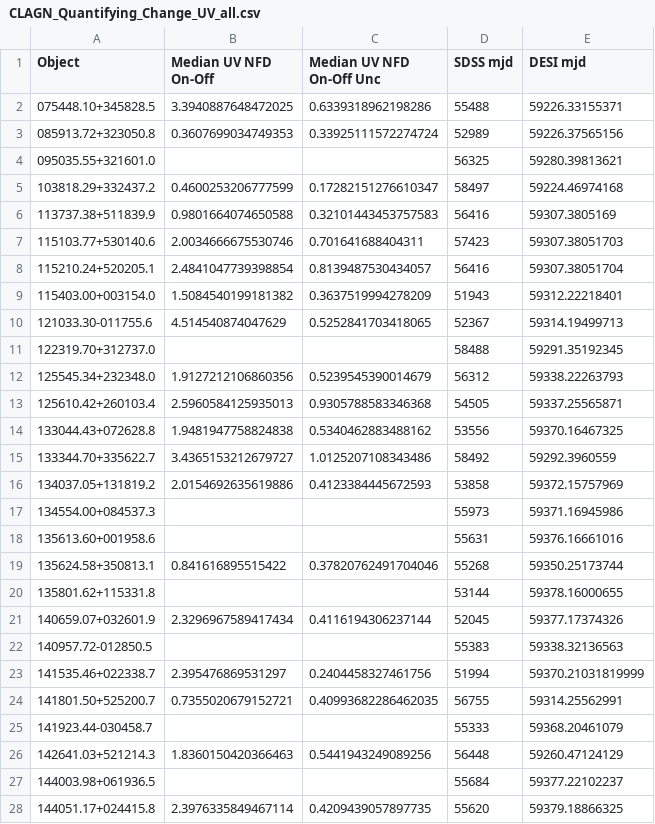
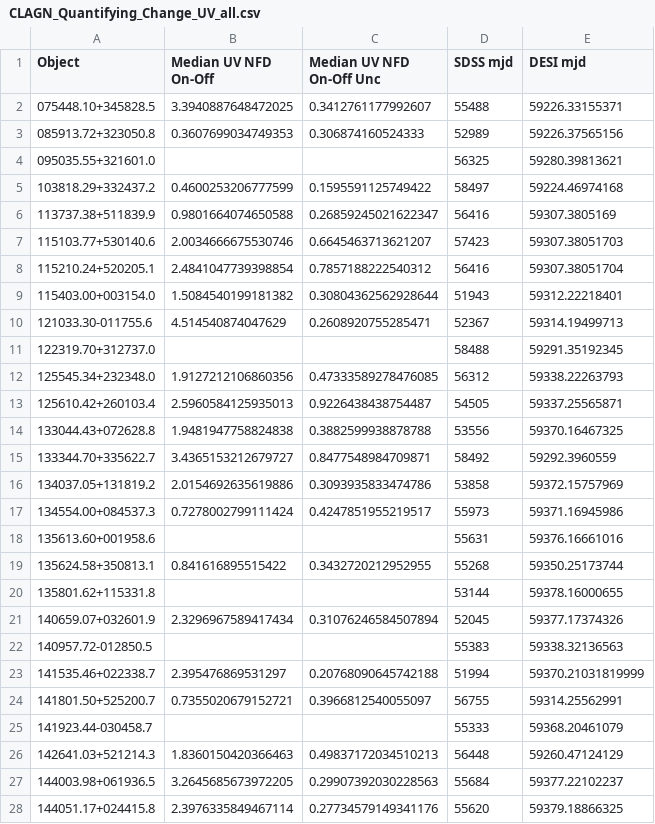
Before and after one commit to ciaranlong7/Project_Repository, a CSV file: CLAGN_Quantifying_Change_UV_all.csv, drawn as a sheet; only a part is shown; the diff covers the shown part only.

```diff
--- a/CLAGN_Quantifying_Change_UV_all.csv
+++ b/CLAGN_Quantifying_Change_UV_all.csv
@@ -1,28 +1,28 @@
 Object,Median UV NFD On-Off,Median UV NFD On-Off Unc,SDSS mjd,DESI mjd
-075448.10+345828.5,3.3940887648472025,0.6339318962198286,55488,59226.33155371
-085913.72+323050.8,0.3607699034749353,0.33925111572274724,52989,59226.37565156
+075448.10+345828.5,3.3940887648472025,0.3412761177992607,55488,59226.33155371
+085913.72+323050.8,0.3607699034749353,0.306874160524333,52989,59226.37565156
 095035.55+321601.0,,,56325,59280.39813621
-103818.29+332437.2,0.4600253206777599,0.17282151276610347,58497,59224.46974168
-113737.38+511839.9,0.9801664074650588,0.32101443453757583,56416,59307.3805169
-115103.77+530140.6,2.0034666675530746,0.701641688404311,57423,59307.38051703
-115210.24+520205.1,2.4841047739398854,0.8139487530434057,56416,59307.38051704
-115403.00+003154.0,1.5084540199181382,0.3637519994278209,51943,59312.22218401
-121033.30-011755.6,4.514540874047629,0.5252841703418065,52367,59314.19499713
+103818.29+332437.2,0.4600253206777599,0.1595591125749422,58497,59224.46974168
+113737.38+511839.9,0.9801664074650588,0.26859245021622347,56416,59307.3805169
+115103.77+530140.6,2.0034666675530746,0.6645463713621207,57423,59307.38051703
+115210.24+520205.1,2.4841047739398854,0.7857188222540312,56416,59307.38051704
+115403.00+003154.0,1.5084540199181382,0.30804362562928644,51943,59312.22218401
+121033.30-011755.6,4.514540874047629,0.2608920755285471,52367,59314.19499713
 122319.70+312737.0,,,58488,59291.35192345
-125545.34+232348.0,1.9127212106860356,0.5239545390014679,56312,59338.22263793
-125610.42+260103.4,2.5960584125935013,0.9305788583346368,54505,59337.25565871
-133044.43+072628.8,1.9481947758824838,0.5340462883488162,53556,59370.16467325
-133344.70+335622.7,3.4365153212679727,1.0125207108343486,58492,59292.3960559
-134037.05+131819.2,2.0154692635619886,0.4123384445672593,53858,59372.15757969
-134554.00+084537.3,,,55973,59371.16945986
+125545.34+232348.0,1.9127212106860356,0.47333589278476085,56312,59338.22263793
+125610.42+260103.4,2.5960584125935013,0.9226438438754487,54505,59337.25565871
+133044.43+072628.8,1.9481947758824838,0.3882599938878788,53556,59370.16467325
+133344.70+335622.7,3.4365153212679727,0.8477548984709871,58492,59292.3960559
+134037.05+131819.2,2.0154692635619886,0.3093935833474786,53858,59372.15757969
+134554.00+084537.3,0.7278002799111424,0.4247851955219517,55973,59371.16945986
 135613.60+001958.6,,,55631,59376.16661016
-135624.58+350813.1,0.841616895515422,0.37820762491704046,55268,59350.25173744
+135624.58+350813.1,0.841616895515422,0.3432720212952955,55268,59350.25173744
 135801.62+115331.8,,,53144,59378.16000655
-140659.07+032601.9,2.3296967589417434,0.4116194306237144,52045,59377.17374326
+140659.07+032601.9,2.3296967589417434,0.31076246584507894,52045,59377.17374326
 140957.72-012850.5,,,55383,59338.32136563
-141535.46+022338.7,2.395476869531297,0.2404458327461756,51994,59370.21031819999
-141801.50+525200.7,0.7355020679152721,0.40993682286462035,56755,59314.25562991
+141535.46+022338.7,2.395476869531297,0.20768090645742188,51994,59370.21031819999
+141801.50+525200.7,0.7355020679152721,0.3966812540055097,56755,59314.25562991
 141923.44-030458.7,,,55333,59368.20461079
-142641.03+521214.3,1.8360150420366463,0.5441943249089256,56448,59260.47124129
-144003.98+061936.5,,,55684,59377.22102237
-144051.17+024415.8,2.3976335849467114,0.4209439057897735,55620,59379.18866325
+142641.03+521214.3,1.8360150420366463,0.49837172034510213,56448,59260.47124129
+144003.98+061936.5,3.2645685673972205,0.29907392030228563,55684,59377.22102237
+144051.17+024415.8,2.3976335849467114,0.27734579149341176,55620,59379.18866325
```
Also changed, not shown: 23 edited cells elsewhere in this file, AGN_Quantifying_Change_Sample_1_UV_all.csv, 11 other files.
